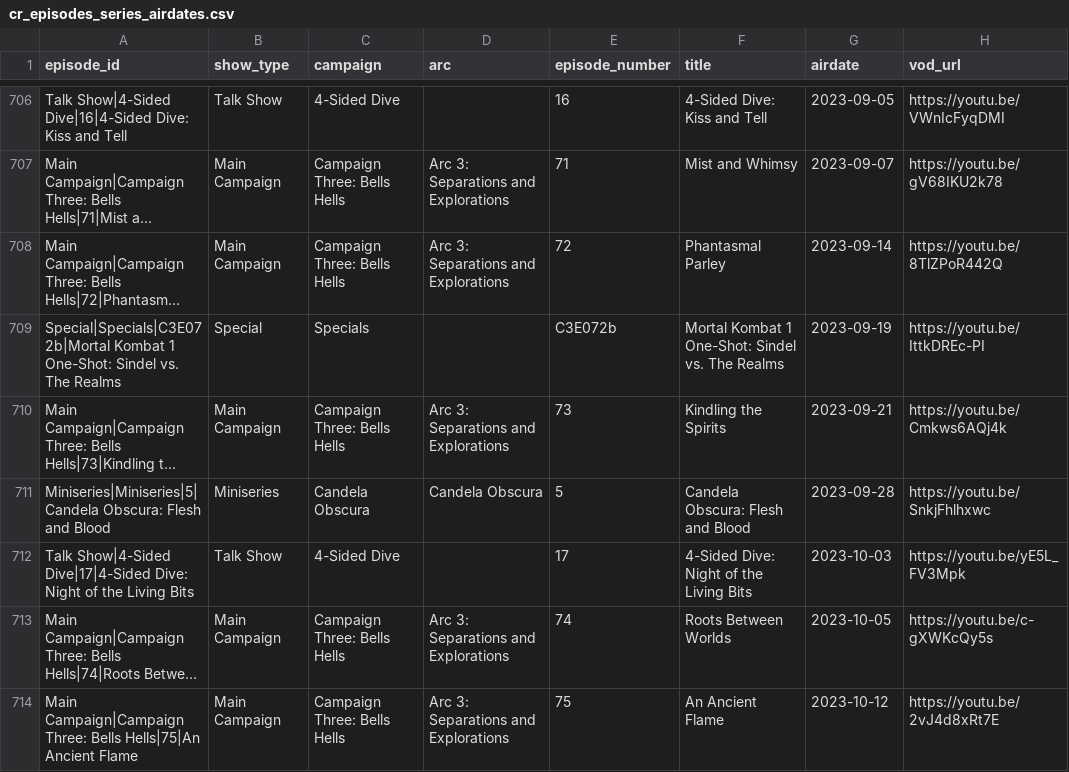
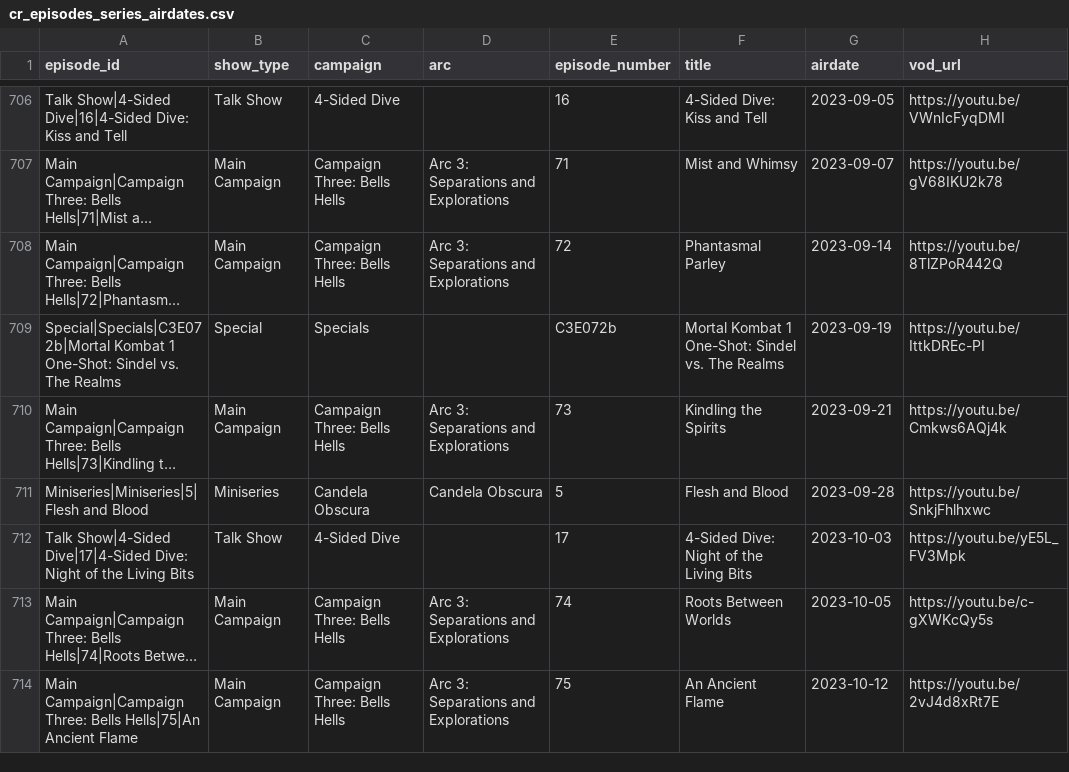
Before and after one commit to mjgutermuth/fun-things, a CSV file: cr-tracker/cr_episodes_series_airdates.csv, drawn as a sheet; only a part is shown, gaps mark what is left out; long unchanged cells end in …; the diff covers the shown part only; the diff names each change by its address in the sheet, - before the commit and + after, or states it on an @@ line.

Commit message:
update candela obscura episode titles

```diff
--- a/cr-tracker/cr_episodes_series_airdates.csv
+++ b/cr-tracker/cr_episodes_series_airdates.csv
-A711 (episode_id): Miniseries|Miniseries|5|Candela Obscura: Flesh and Blood
+A711 (episode_id): Miniseries|Miniseries|5|Flesh and Blood
-F711 (title): Candela Obscura: Flesh and Blood
+F711 (title): Flesh and Blood
```
Also changed, not shown: 22 edited cells elsewhere in this file.
